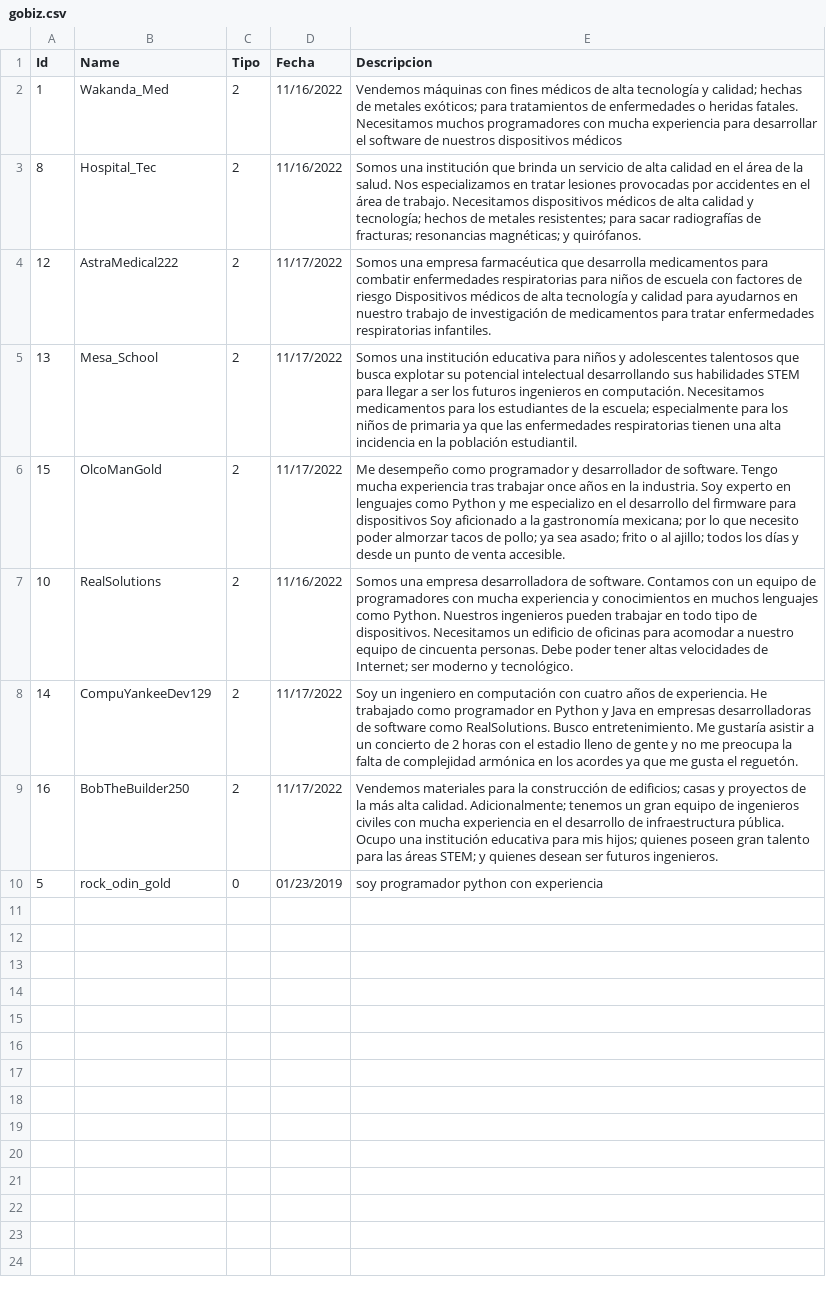
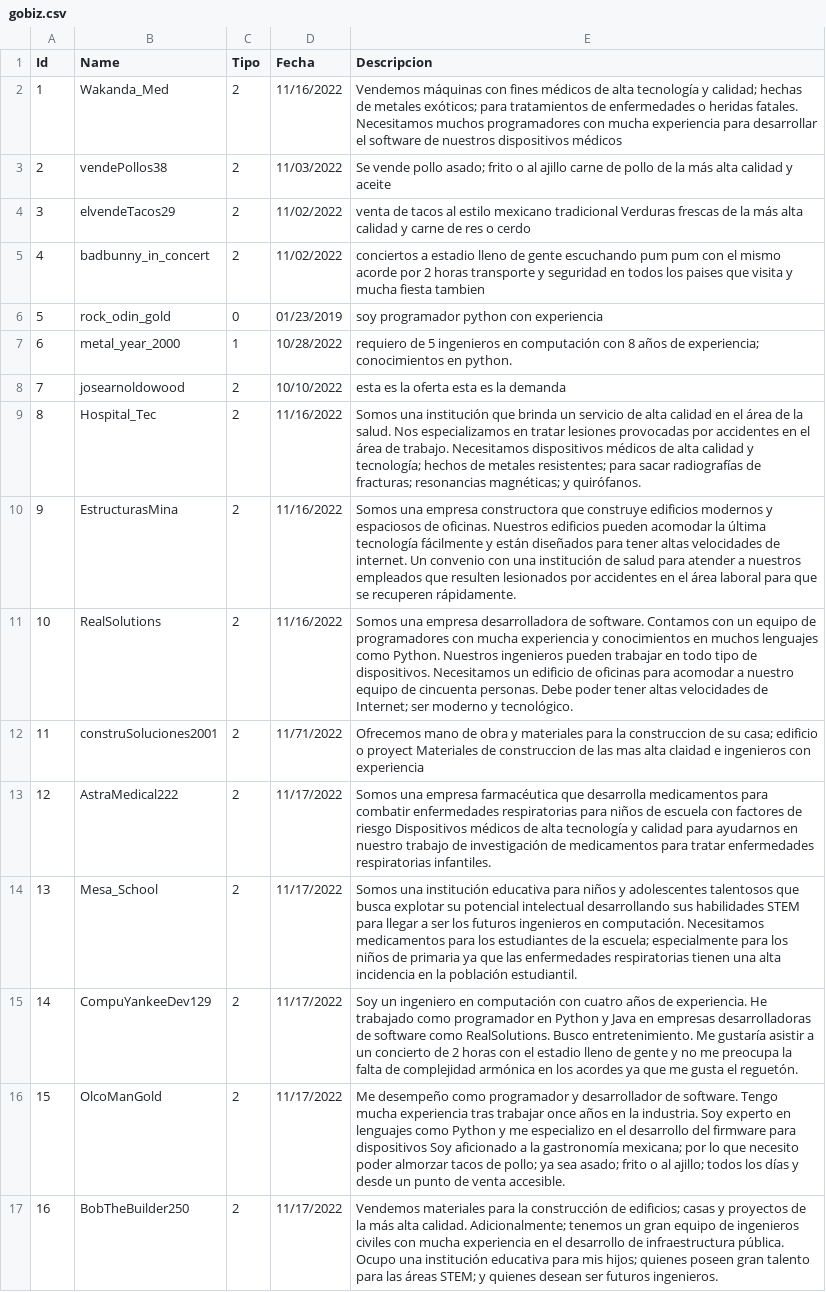
Before and after one commit to Dandiego235/Caso5, a CSV file: gobiz.csv, drawn as a sheet.

```diff
--- a/gobiz.csv
+++ b/gobiz.csv
@@ -2,9 +2,16 @@ Id,Name,Tipo,Fecha,Descripcion
 1,Wakanda_Med,2,11/16/2022,Vendemos máquinas con fines médicos de alta tecnología y calidad; hechas de metales exóticos; para tratamientos de enfermedades o heridas fatales. Necesitamos muchos programadores con mucha experiencia para desarrollar el software de nuestros dispositivos médicos
+2,vendePollos38,2,11/03/2022,Se vende pollo asado; frito o al ajillo carne de pollo de la más alta calidad y aceite
+3,elvendeTacos29,2,11/02/2022,venta de tacos al estilo mexicano tradicional Verduras frescas de la más alta calidad y carne de res o cerdo
+4,badbunny_in_concert,2,11/02/2022,conciertos a estadio lleno de gente escuchando pum pum con el mismo acorde por 2 horas transporte y seguridad en todos los paises que visita y mucha fiesta tambien
+5,rock_odin_gold,0,01/23/2019,soy programador python con experiencia
+6,metal_year_2000,1,10/28/2022, requiero de 5 ingenieros en computación con 8 años de experiencia; conocimientos en python.
+7,josearnoldowood,2,10/10/2022,esta es la oferta esta es la demanda
 8,Hospital_Tec,2,11/16/2022,Somos una institución que brinda un servicio de alta calidad en el área de la salud. Nos especializamos en tratar lesiones provocadas por accidentes en el área de trabajo. Necesitamos dispositivos médicos de alta calidad y tecnología; hechos de metales resistentes; para sacar radiografías de fracturas; resonancias magnéticas; y quirófanos.
+9,EstructurasMina,2,11/16/2022,Somos una empresa constructora que construye edificios modernos y espaciosos de oficinas. Nuestros edificios pueden acomodar la última tecnología fácilmente y están diseñados para tener altas velocidades de internet. Un convenio con una institución de salud para atender a nuestros empleados que resulten lesionados por accidentes en el área laboral para que se recuperen rápidamente.
+10,RealSolutions,2,11/16/2022,Somos una empresa desarrolladora de software. Contamos con un equipo de programadores con mucha experiencia y conocimientos en muchos lenguajes como Python. Nuestros ingenieros pueden trabajar en todo tipo de dispositivos. Necesitamos un edificio de oficinas para acomodar a nuestro equipo de cincuenta personas. Debe poder tener altas velocidades de Internet; ser moderno y tecnológico.
+11,construSoluciones2001,2,11/71/2022,Ofrecemos mano de obra y materiales para la construccion de su casa; edificio o proyect Materiales de construccion de las mas alta claidad e ingenieros con experiencia
 12,AstraMedical222,2,11/17/2022,Somos una empresa farmacéutica que desarrolla medicamentos para combatir enfermedades respiratorias para niños de escuela con factores de riesgo Dispositivos médicos de alta tecnología y calidad para ayudarnos en nuestro trabajo de investigación de medicamentos para tratar enfermedades respiratorias infantiles.
 13,Mesa_School,2,11/17/2022,Somos una institución educativa para niños y adolescentes talentosos que busca explotar su potencial intelectual desarrollando sus habilidades STEM para llegar a ser los futuros ingenieros en computación. Necesitamos medicamentos para los estudiantes de la escuela; especialmente para los niños de primaria ya que las enfermedades respiratorias tienen una alta incidencia en la población estudiantil.
+14,CompuYankeeDev129,2,11/17/2022,Soy un ingeniero en computación con cuatro años de experiencia. He trabajado como programador en Python y Java en empresas desarrolladoras de software como RealSolutions. Busco entretenimiento. Me gustaría asistir a un concierto de 2 horas con el estadio lleno de gente y no me preocupa la falta de complejidad armónica en los acordes ya que me gusta el reguetón.
 15,OlcoManGold,2,11/17/2022,Me desempeño como programador y desarrollador de software. Tengo mucha experiencia tras trabajar once años en la industria. Soy experto en lenguajes como Python y me especializo en el desarrollo del firmware para dispositivos Soy aficionado a la gastronomía mexicana; por lo que necesito poder almorzar tacos de pollo; ya sea asado; frito o al ajillo; todos los días y desde un punto de venta accesible.
-10,RealSolutions,2,11/16/2022,Somos una empresa desarrolladora de software. Contamos con un equipo de programadores con mucha experiencia y conocimientos en muchos lenguajes como Python. Nuestros ingenieros pueden trabajar en todo tipo de dispositivos. Necesitamos un edificio de oficinas para acomodar a nuestro equipo de cincuenta personas. Debe poder tener altas velocidades de Internet; ser moderno y tecnológico.
-14,CompuYankeeDev129,2,11/17/2022,Soy un ingeniero en computación con cuatro años de experiencia. He trabajado como programador en Python y Java en empresas desarrolladoras de software como RealSolutions. Busco entretenimiento. Me gustaría asistir a un concierto de 2 horas con el estadio lleno de gente y no me preocupa la falta de complejidad armónica en los acordes ya que me gusta el reguetón.
 16,BobTheBuilder250,2,11/17/2022,Vendemos materiales para la construcción de edificios; casas y proyectos de la más alta calidad. Adicionalmente; tenemos un gran equipo de ingenieros civiles con mucha experiencia en el desarrollo de infraestructura pública. Ocupo una institución educativa para mis hijos; quienes poseen gran talento para las áreas STEM; y quienes desean ser futuros ingenieros.
-5,rock_odin_gold,0,01/23/2019,soy programador python con experiencia
```
Also changed, not shown: 8 other files.
